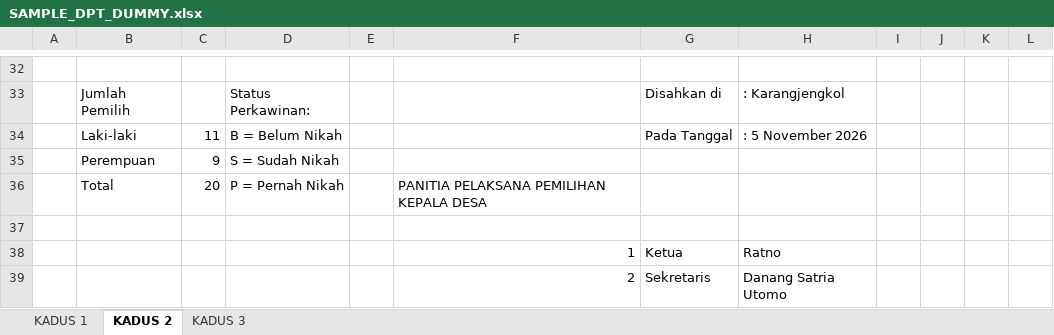
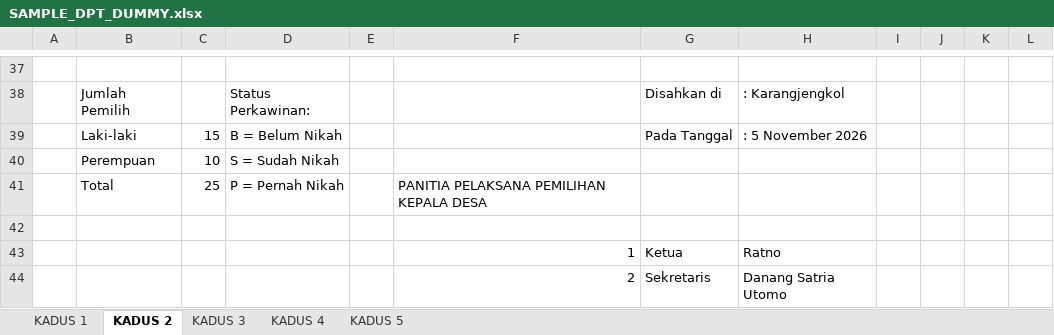
Before and after one commit to Smurffahh/votermail-engine, an Excel workbook: data/templates/SAMPLE_DPT_DUMMY.xlsx, sheet KADUS 2, drawn as a sheet; only a part is shown, gaps mark what is left out; values as stored, in another font and other column widths than the file's, no borders; addresses are those after the commit; the diff covers the shown part only; the diff names each change by its address in the sheet, - before the commit and + after, or states it on an @@ line.

```diff
--- a/data/templates/SAMPLE_DPT_DUMMY.xlsx (sheet KADUS 2)
+++ b/data/templates/SAMPLE_DPT_DUMMY.xlsx (sheet KADUS 2)
+sheet tab: KADUS 4
+sheet tab: KADUS 5
-C39: 11
+C39: 15
-C40: 9
+C40: 10
-C41: 20
+C41: 25
```
Also changed, not shown: 16 added rows, 11 removed rows, 44 edited cells and row numbers in column A elsewhere in this sheet, sheet KADUS 3, sheet KADUS 1, 13 other files.
